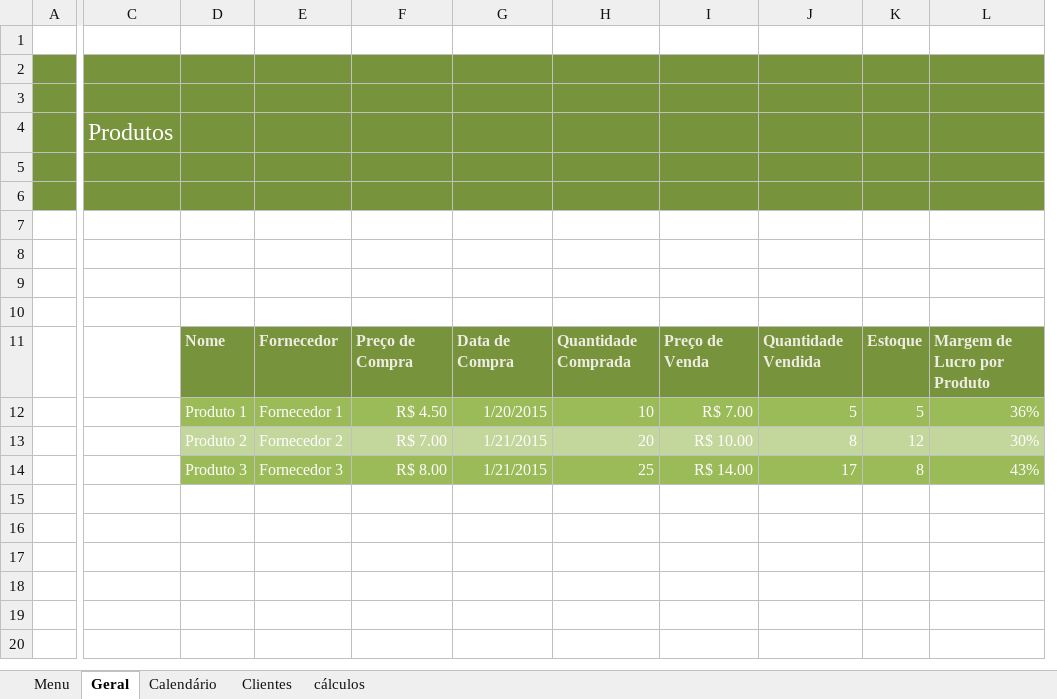
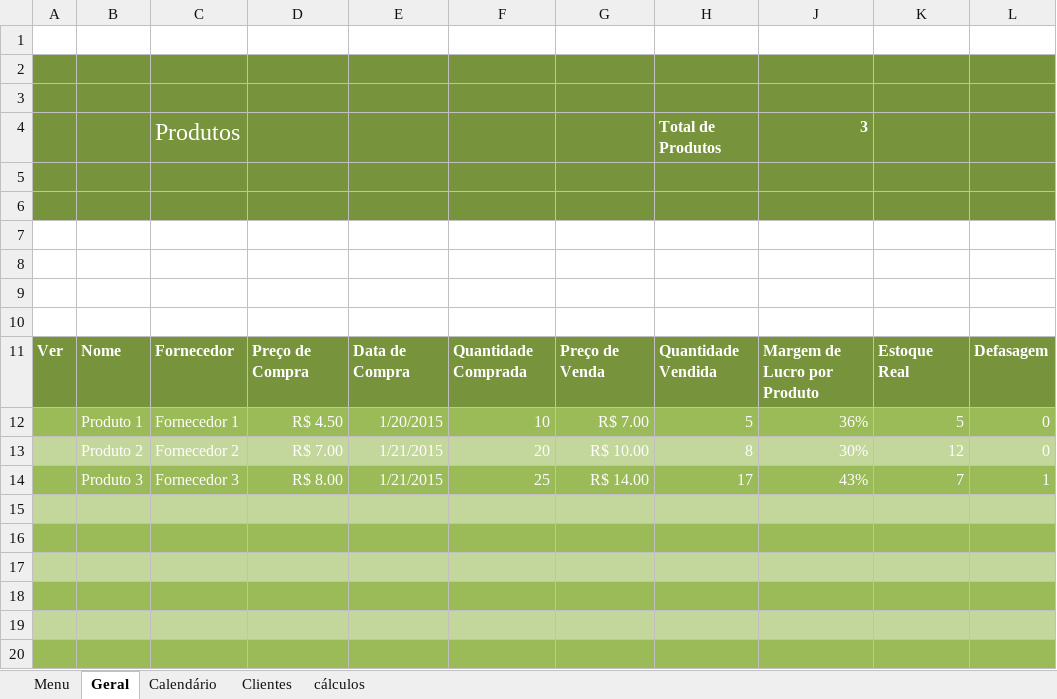
Before and after one commit to karenarcoverde/excel, an Excel workbook: Pasta1.xlsx, sheet Geral, drawn as a sheet; only a part is shown, gaps mark what is left out; values as stored, in another font and other column widths than the file's, no borders; conditional formats not drawn; removed rows and columns are numbered as before the commit, all else as after; rows hold the shown columns only; the diff covers the shown part only; the diff names each change by its address in the sheet, - before the commit and + after, or states it on an @@ line.

Commit message:
Add files via upload

```diff
--- a/Pasta1.xlsx (sheet Geral)
+++ b/Pasta1.xlsx (sheet Geral)
-column A, empty
-column C, row 4: Produtos
+column A, row 11: Ver
-column K, rows 11-14: Estoque | 5 | 12 | 8
+column K, rows 11-14: Estoque Real | 5 | 12 | 7
+column L, rows 11-14: Defasagem | 0 | 0 | 1
-C4: (empty)
+C4: Produtos
-H4: (empty)
+H4: Total de Produtos
-J4: (empty)
+J4: 3
-B11:H11 text colour: #EEECE1
+B11:H11 text colour: #FFFFFF
-J11 text colour: #EEECE1
+J11 text colour: #FFFFFF
+row 15: (empty)
+row 16: (empty)
+row 17: (empty)
+row 18: (empty)
+row 19: (empty)
+row 20: (empty)
```
Also changed, not shown: 1 removed column elsewhere in this sheet, sheet Clientes, formulas that keep their value, hidden cells.
